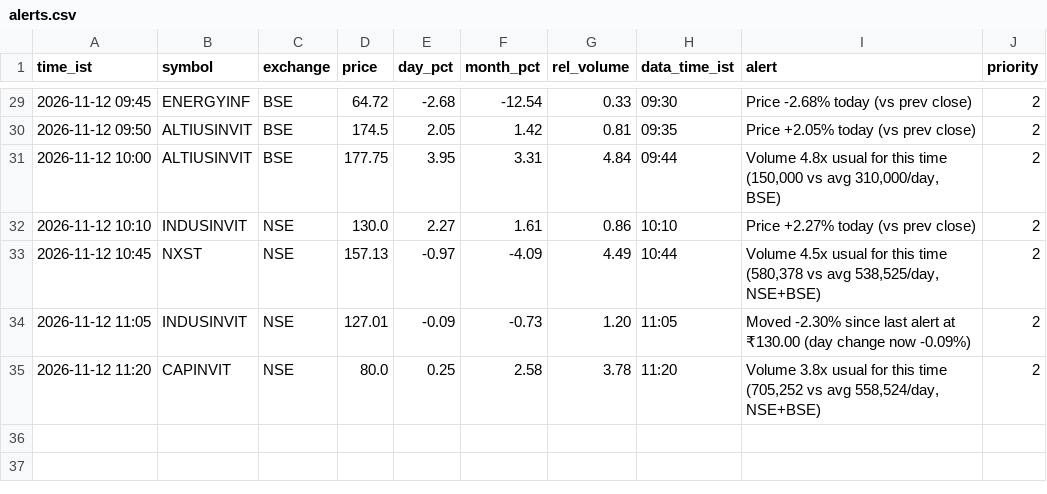
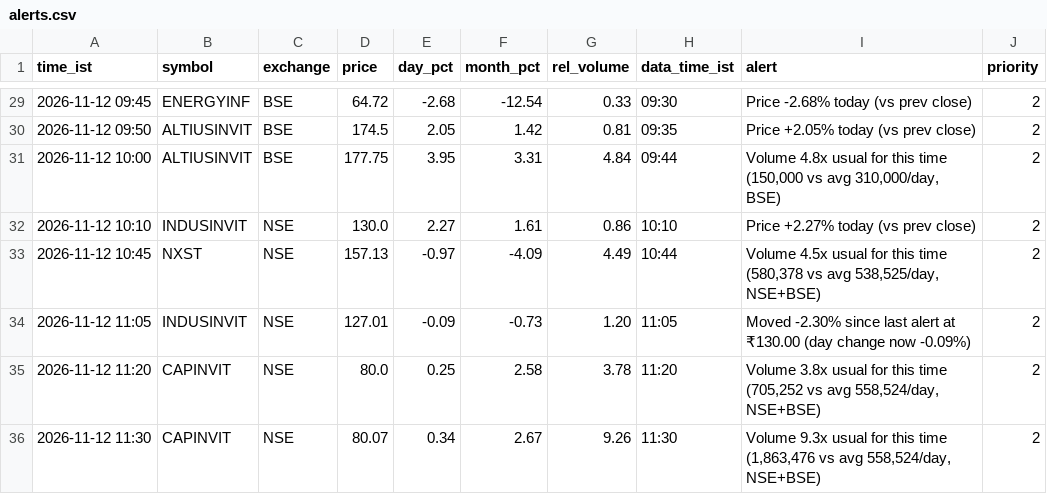
Before and after one commit to snehansu6631/reit-watch, a CSV file: logs/alerts.csv, drawn as a sheet; only a part is shown, gaps mark what is left out; the diff names each change by its address in the sheet, - before the commit and + after, or states it on an @@ line.

Commit message:
alerts 2026-11-12 11:30

```diff
--- a/logs/alerts.csv
+++ b/logs/alerts.csv
+row 36: 2026-11-12 11:30 | CAPINVIT | NSE | 80.07 | 0.34 | 2.67 | 9.26 | 11:30 | Volume 9.3x usual for this time (1,863,476 vs avg 558,524/day, NSE+BSE) | 2
```
Also changed, not shown: 1 other file.
